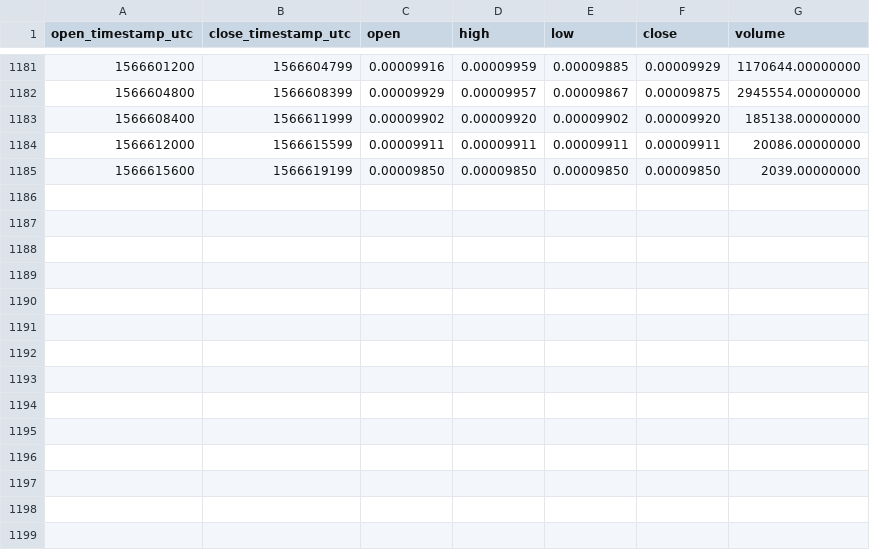
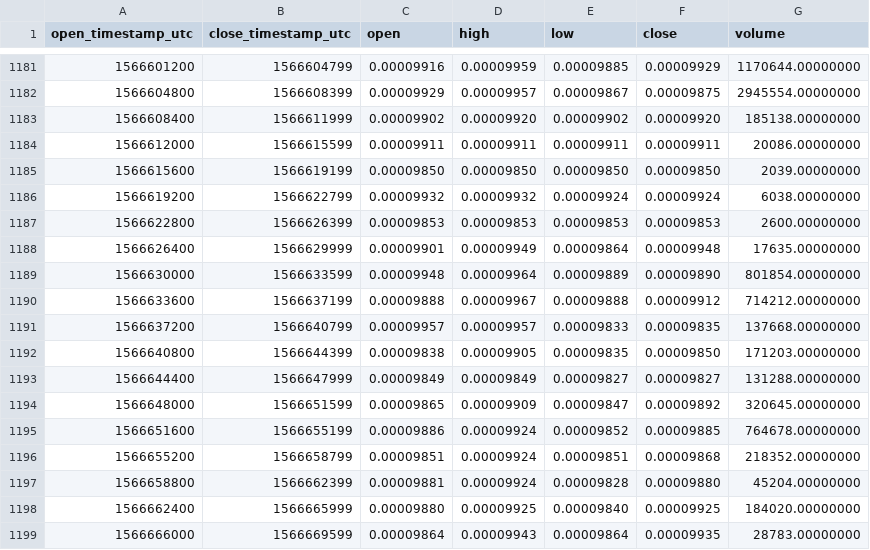
Before and after one commit to cryptobigbro/binance-DOGEBNB, a CSV file: binance-DOGEBNB-1h.csv, drawn as a sheet; only a part is shown, gaps mark what is left out; the diff names each change by its address in the sheet, - before the commit and + after, or states it on an @@ line.

Commit message:
Update OHLCV data.

```diff
--- a/binance-DOGEBNB-1h.csv
+++ b/binance-DOGEBNB-1h.csv
+row 1186: 1566619200 | 1566622799 | 0.00009932 | 0.00009932 | 0.00009924 | 0.00009924 | 6038.00000000
+row 1187: 1566622800 | 1566626399 | 0.00009853 | 0.00009853 | 0.00009853 | 0.00009853 | 2600.00000000
+row 1188: 1566626400 | 1566629999 | 0.00009901 | 0.00009949 | 0.00009864 | 0.00009948 | 17635.00000000
+row 1189: 1566630000 | 1566633599 | 0.00009948 | 0.00009964 | 0.00009889 | 0.00009890 | 801854.00000000
+row 1190: 1566633600 | 1566637199 | 0.00009888 | 0.00009967 | 0.00009888 | 0.00009912 | 714212.00000000
+row 1191: 1566637200 | 1566640799 | 0.00009957 | 0.00009957 | 0.00009833 | 0.00009835 | 137668.00000000
+row 1192: 1566640800 | 1566644399 | 0.00009838 | 0.00009905 | 0.00009835 | 0.00009850 | 171203.00000000
+row 1193: 1566644400 | 1566647999 | 0.00009849 | 0.00009849 | 0.00009827 | 0.00009827 | 131288.00000000
+row 1194: 1566648000 | 1566651599 | 0.00009865 | 0.00009909 | 0.00009847 | 0.00009892 | 320645.00000000
+row 1195: 1566651600 | 1566655199 | 0.00009886 | 0.00009924 | 0.00009852 | 0.00009885 | 764678.00000000
+row 1196: 1566655200 | 1566658799 | 0.00009851 | 0.00009924 | 0.00009851 | 0.00009868 | 218352.00000000
+row 1197: 1566658800 | 1566662399 | 0.00009881 | 0.00009924 | 0.00009828 | 0.00009880 | 45204.00000000
+row 1198: 1566662400 | 1566665999 | 0.00009880 | 0.00009925 | 0.00009840 | 0.00009925 | 184020.00000000
+row 1199: 1566666000 | 1566669599 | 0.00009864 | 0.00009943 | 0.00009864 | 0.00009935 | 28783.00000000
```
